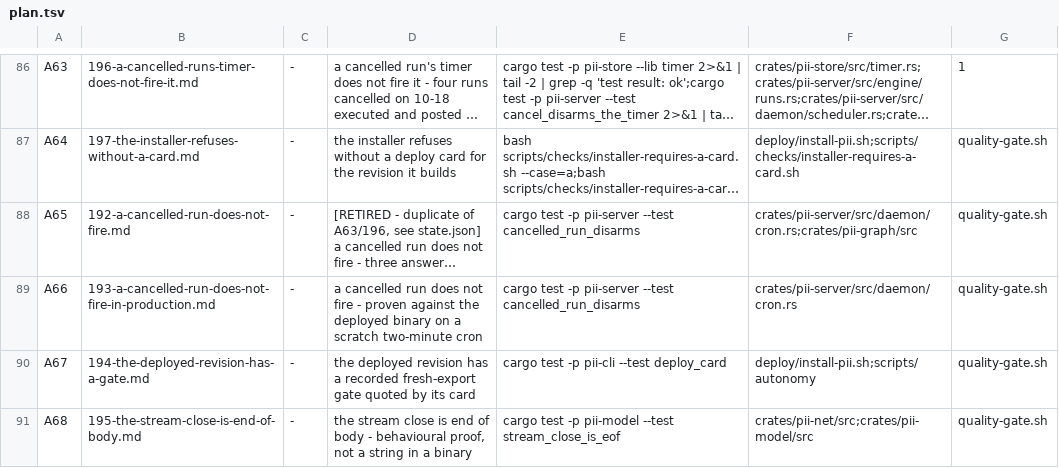
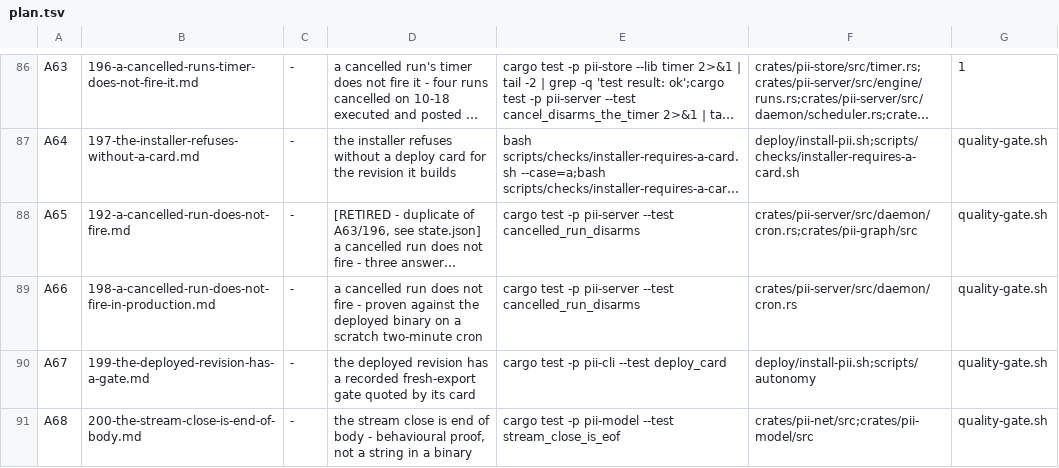
Before and after one commit to bitscrafts/pi-improved, a TSV file: scripts/autonomy/plan.tsv, drawn as a sheet; only a part is shown, gaps mark what is left out; long unchanged cells end in …; the diff names each change by its address in the sheet, - before the commit and + after, or states it on an @@ line.

```diff
--- a/scripts/autonomy/plan.tsv
+++ b/scripts/autonomy/plan.tsv
-B89: 193-a-cancelled-run-does-not-fire-in-production.md
+B89: 198-a-cancelled-run-does-not-fire-in-production.md
-B90: 194-the-deployed-revision-has-a-gate.md
+B90: 199-the-deployed-revision-has-a-gate.md
-B91: 195-the-stream-close-is-end-of-body.md
+B91: 200-the-stream-close-is-end-of-body.md
```
Also changed, not shown: 5 other files.
